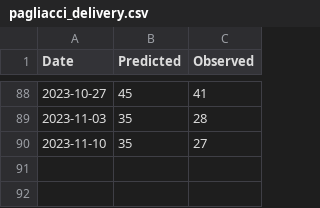
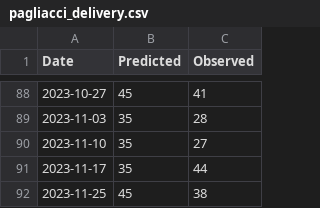
Before and after one commit to spkaluzny/mydata, a CSV file: data/pagliacci_delivery.csv, drawn as a sheet; only a part is shown, gaps mark what is left out.

Commit message:
New observation

```diff
--- a/data/pagliacci_delivery.csv
+++ b/data/pagliacci_delivery.csv
@@ -90 +90,3 @@ Date,Predicted,Observed
 2023-11-10,35,27
+2023-11-17,35,44
+2023-11-25,45,38
```
